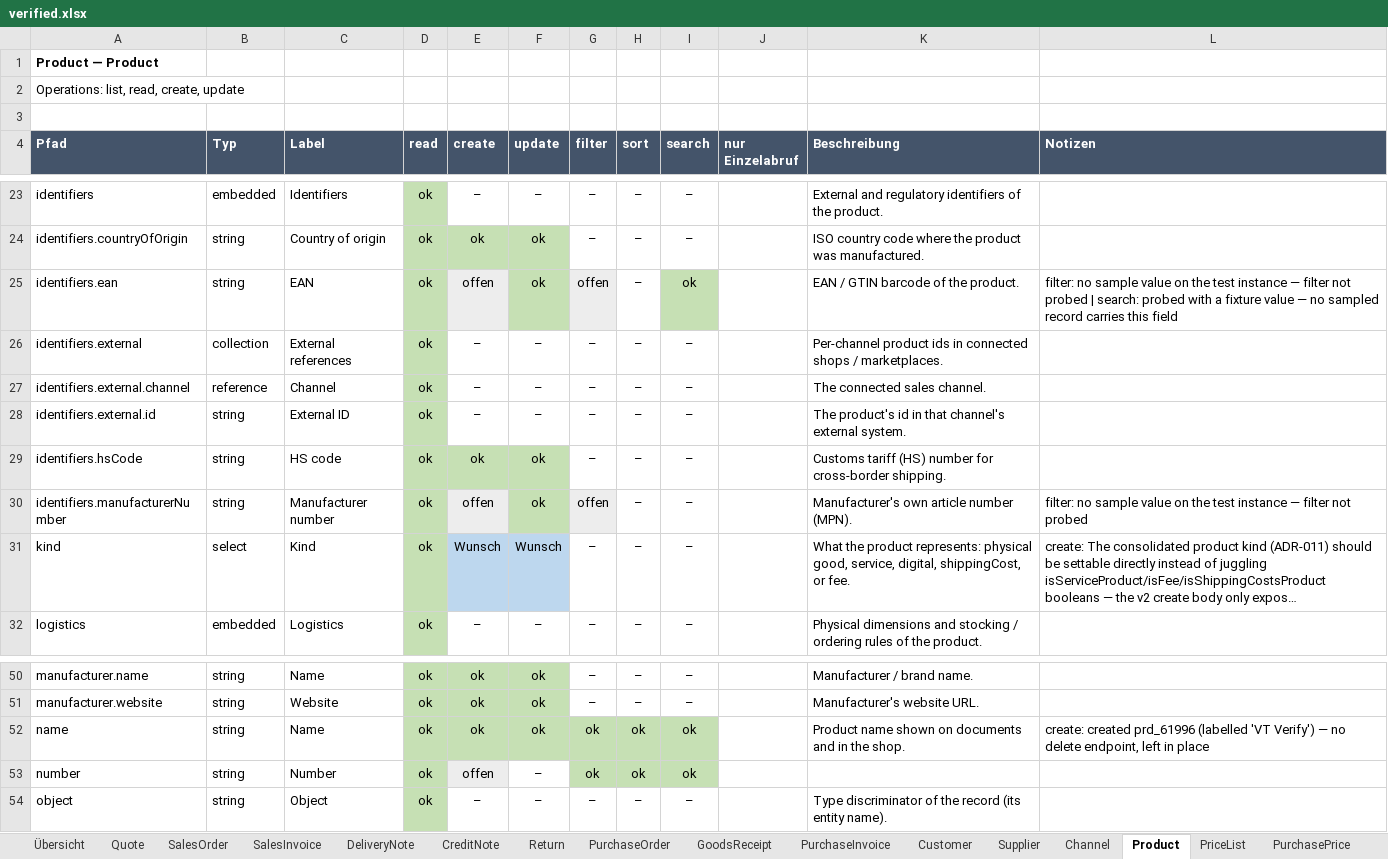
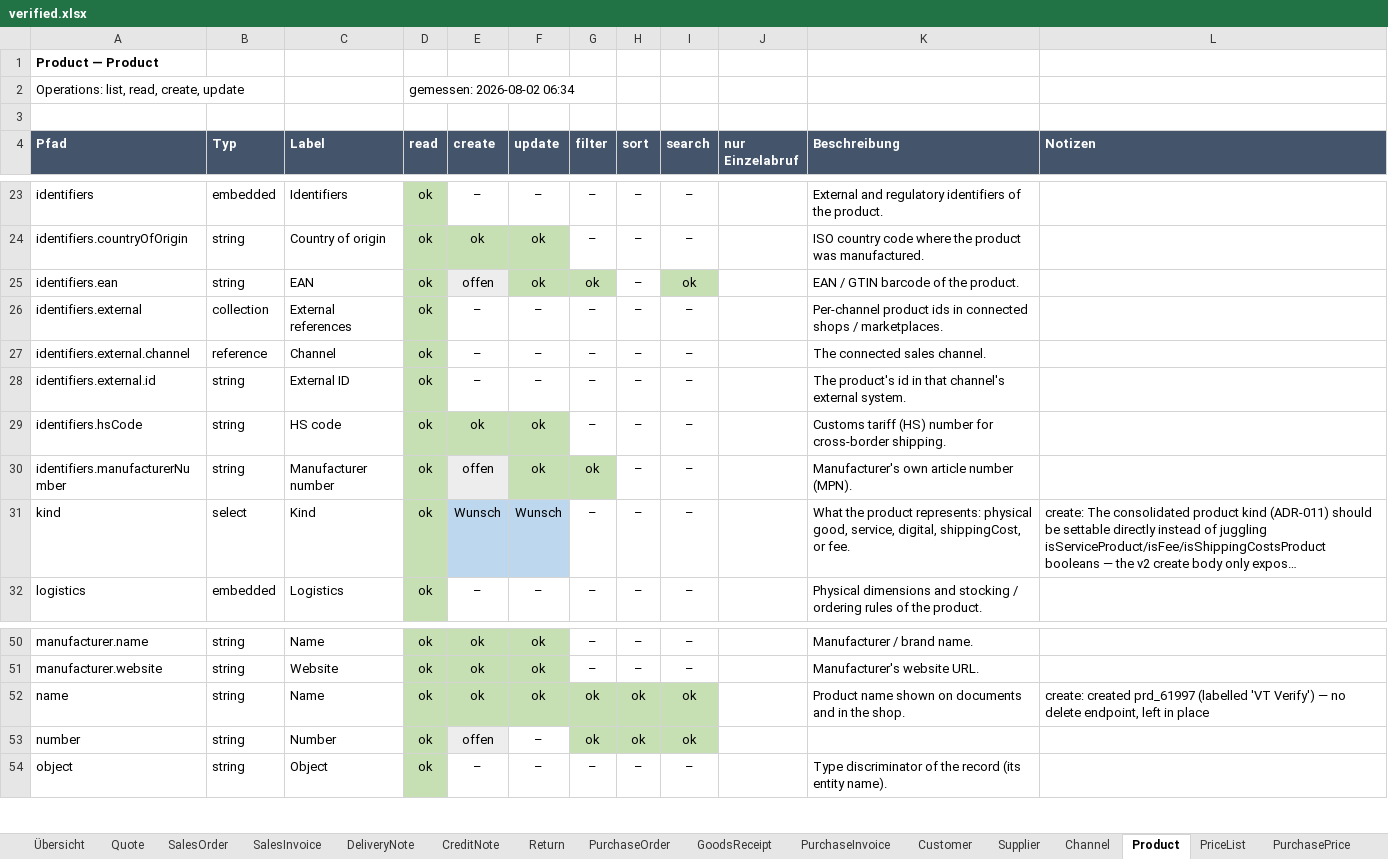
Before and after one commit to xentral/agent-cores, an Excel workbook: cores/agentos_neo_xentral/verified.xlsx, sheet Product, drawn as a sheet; only a part is shown, gaps mark what is left out; long unchanged cells end in …; values as stored, in another font and other column widths than the file's, no borders; the diff names each change by its address in the sheet, - before the commit and + after, or states it on an @@ line.

```diff
--- a/cores/agentos_neo_xentral/verified.xlsx (sheet Product)
+++ b/cores/agentos_neo_xentral/verified.xlsx (sheet Product)
-D2 (read): (empty)
+D2 (read): gemessen: 2026-08-02 06:34
-G25 (filter): offen
+G25 (filter): ok
-G25 fill: #EDEDED
+G25 fill: #C6E0B4
-L25 (Notizen): filter: no sample value on the test instance — filter not probed | search: probed with a fixture value — no sampled record carries this field
+L25 (Notizen): (empty)
-G30 (filter): offen
+G30 (filter): ok
-G30 fill: #EDEDED
+G30 fill: #C6E0B4
-L30 (Notizen): filter: no sample value on the test instance — filter not probed
+L30 (Notizen): (empty)
-L52 (Notizen): create: created prd_61996 (labelled 'VT…
+L52 (Notizen): create: created prd_61997 (labelled 'VT…
```
Also changed, not shown: sheet Übersicht, sheet DeliveryTerm, sheet WebhookEventType, sheet ProductFreeField, sheet ProductProperty, sheet Warehouse, 36 more sheets, 4 other files.
